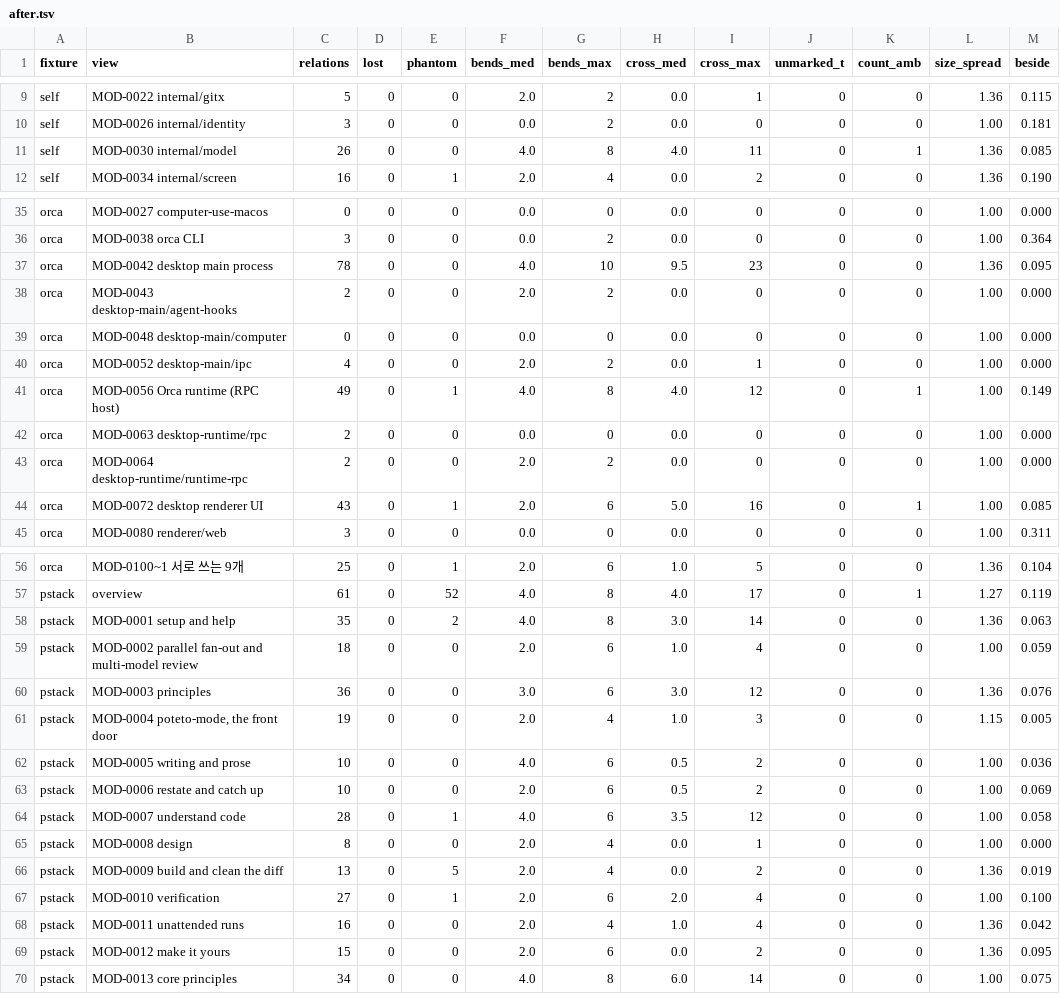
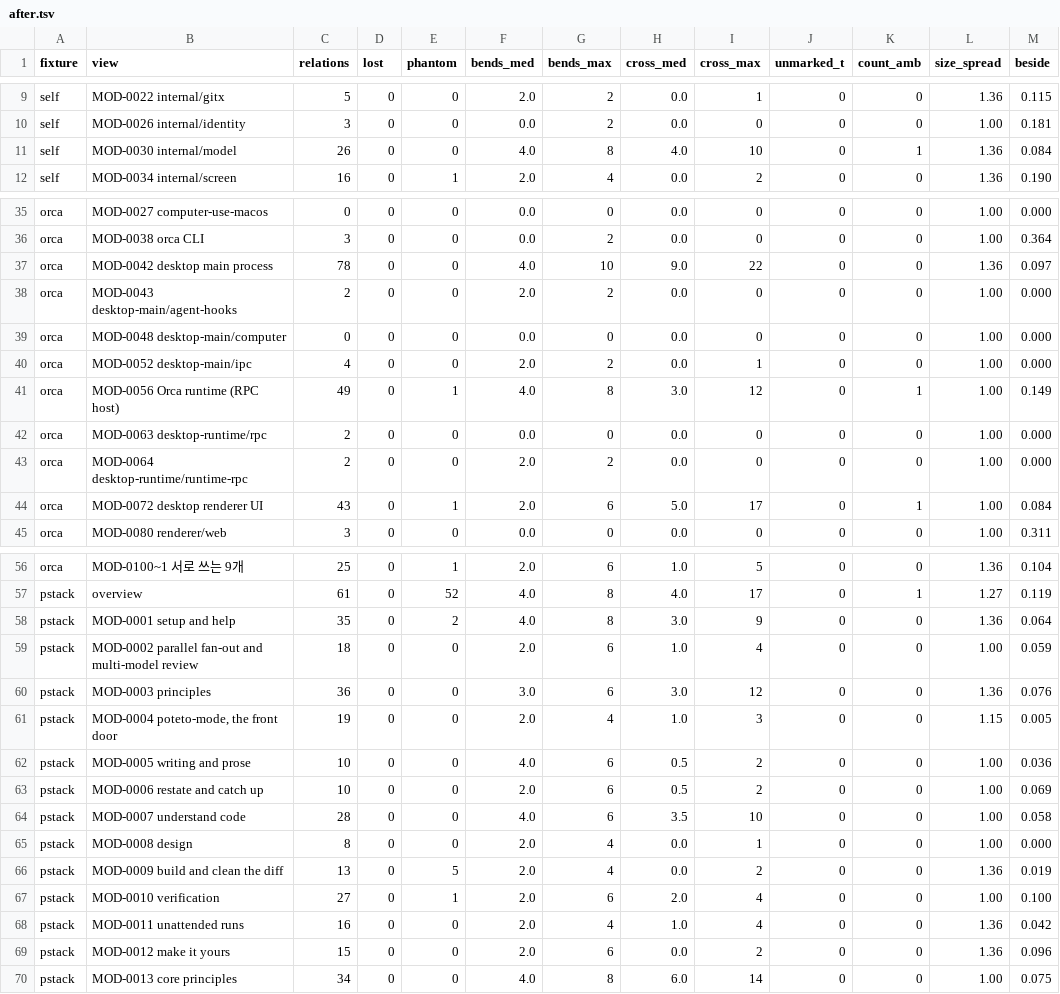
Before and after one commit to whyjp/ABBD, a TSV file: eval/render-r2/after.tsv, drawn as a sheet; only a part is shown, gaps mark what is left out; the diff covers the shown part only.

```diff
--- a/eval/render-r2/after.tsv
+++ b/eval/render-r2/after.tsv
@@ -10,3 +10,3 @@ self	MOD-0022 internal/gitx	5	0	0	2.0	2	0.0	1	0	0	1.36	0.115
 self	MOD-0026 internal/identity	3	0	0	0.0	2	0.0	0	0	0	1.00	0.181
-self	MOD-0030 internal/model	26	0	0	4.0	8	4.0	11	0	1	1.36	0.085
+self	MOD-0030 internal/model	26	0	0	4.0	8	4.0	10	0	1	1.36	0.084
 self	MOD-0034 internal/screen	16	0	1	2.0	4	0.0	2	0	0	1.36	0.190
@@ -36,3 +36,3 @@ orca	MOD-0027 computer-use-macos	0	0	0	0.0	0	0.0	0	0	0	1.00	0.000
 orca	MOD-0038 orca CLI	3	0	0	0.0	2	0.0	0	0	0	1.00	0.364
-orca	MOD-0042 desktop main process	78	0	0	4.0	10	9.5	23	0	0	1.36	0.095
+orca	MOD-0042 desktop main process	78	0	0	4.0	10	9.0	22	0	0	1.36	0.097
 orca	MOD-0043 desktop-main/agent-hooks	2	0	0	2.0	2	0.0	0	0	0	1.00	0.000
@@ -40,6 +40,6 @@ orca	MOD-0048 desktop-main/computer	0	0	0	0.0	0	0.0	0	0	0	1.00	0.000
 orca	MOD-0052 desktop-main/ipc	4	0	0	2.0	2	0.0	1	0	0	1.00	0.000
-orca	MOD-0056 Orca runtime (RPC host)	49	0	1	4.0	8	4.0	12	0	1	1.00	0.149
+orca	MOD-0056 Orca runtime (RPC host)	49	0	1	4.0	8	3.0	12	0	1	1.00	0.149
 orca	MOD-0063 desktop-runtime/rpc	2	0	0	0.0	0	0.0	0	0	0	1.00	0.000
 orca	MOD-0064 desktop-runtime/runtime-rpc	2	0	0	2.0	2	0.0	0	0	0	1.00	0.000
-orca	MOD-0072 desktop renderer UI	43	0	1	2.0	6	5.0	16	0	1	1.00	0.085
+orca	MOD-0072 desktop renderer UI	43	0	1	2.0	6	5.0	17	0	1	1.00	0.084
 orca	MOD-0080 renderer/web	3	0	0	0.0	0	0.0	0	0	0	1.00	0.311
@@ -57,3 +57,3 @@ orca	MOD-0100~1 서로 쓰는 9개	25	0	1	2.0	6	1.0	5	0	0	1.36	0.104
 pstack	overview	61	0	52	4.0	8	4.0	17	0	1	1.27	0.119
-pstack	MOD-0001 setup and help	35	0	2	4.0	8	3.0	14	0	0	1.36	0.063
+pstack	MOD-0001 setup and help	35	0	2	4.0	8	3.0	9	0	0	1.36	0.064
 pstack	MOD-0002 parallel fan-out and multi-model review	18	0	0	2.0	6	1.0	4	0	0	1.00	0.059
@@ -63,3 +63,3 @@ pstack	MOD-0005 writing and prose	10	0	0	4.0	6	0.5	2	0	0	1.00	0.036
 pstack	MOD-0006 restate and catch up	10	0	0	2.0	6	0.5	2	0	0	1.00	0.069
-pstack	MOD-0007 understand code	28	0	1	4.0	6	3.5	12	0	0	1.00	0.058
+pstack	MOD-0007 understand code	28	0	0	4.0	6	3.5	10	0	0	1.00	0.058
 pstack	MOD-0008 design	8	0	0	2.0	4	0.0	1	0	0	1.00	0.000
@@ -68,3 +68,3 @@ pstack	MOD-0010 verification	27	0	1	2.0	6	2.0	4	0	0	1.00	0.100
 pstack	MOD-0011 unattended runs	16	0	0	2.0	4	1.0	4	0	0	1.36	0.042
-pstack	MOD-0012 make it yours	15	0	0	2.0	6	0.0	2	0	0	1.36	0.095
+pstack	MOD-0012 make it yours	15	0	0	2.0	6	0.0	2	0	0	1.36	0.096
 pstack	MOD-0013 core principles	34	0	0	4.0	8	6.0	14	0	0	1.00	0.075
```
Also changed, not shown: 1 edited cell elsewhere in this file, 14 other files.
